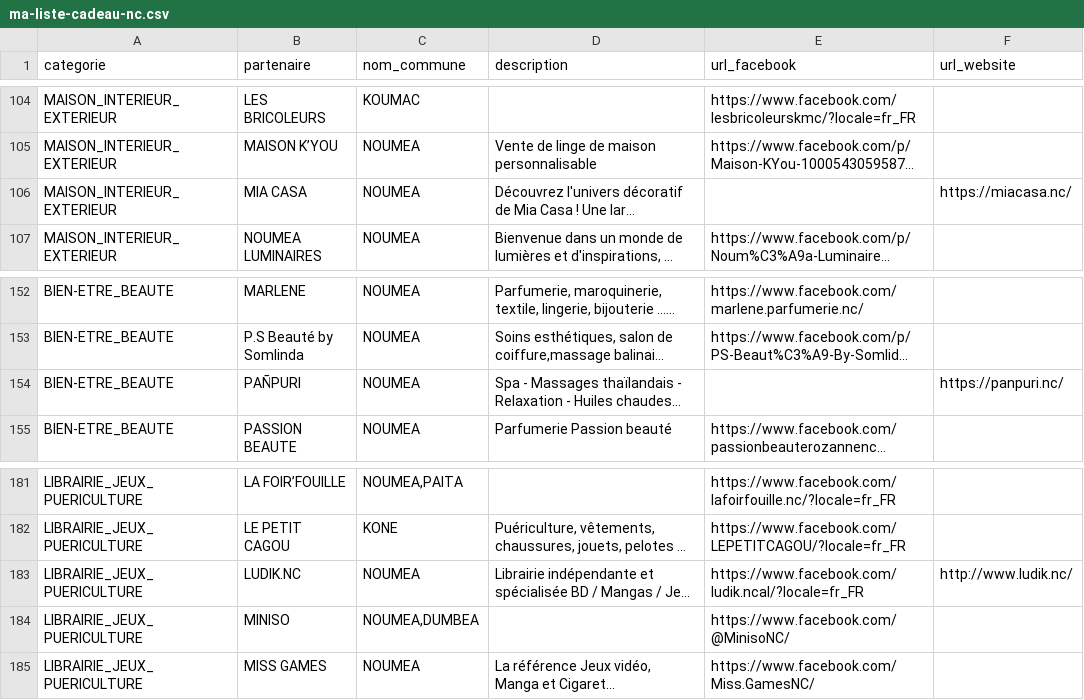
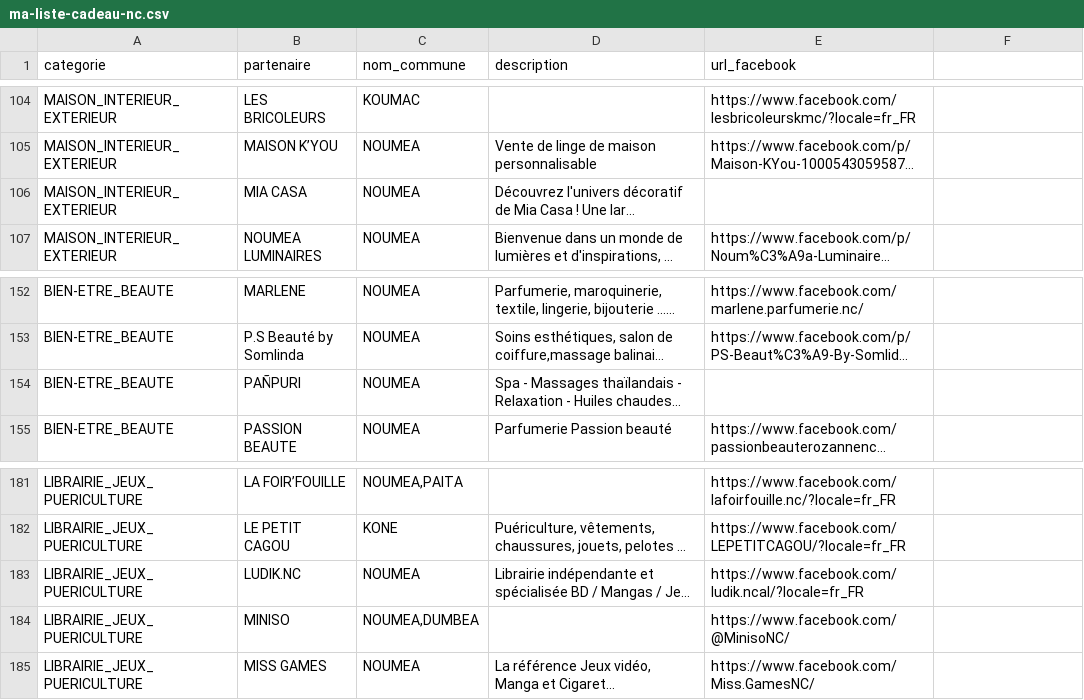
Before and after one commit to adriens/odata-ma-liste-cadeau-nc, a CSV file: data/ma-liste-cadeau-nc.csv, drawn as a sheet; only a part is shown, gaps mark what is left out; long unchanged cells end in …; the diff covers the shown part only; the diff names each change by its address in the sheet, - before the commit and + after, or states it on an @@ line.

```diff
--- a/data/ma-liste-cadeau-nc.csv
+++ b/data/ma-liste-cadeau-nc.csv
-F1: url_website
+F1: (empty)
-F106: https://miacasa.nc/
+F106: (empty)
-F154: https://panpuri.nc/
+F154: (empty)
-F183: http://www.ludik.nc/
+F183: (empty)
```
Also changed, not shown: 13 edited cells elsewhere in this file.
